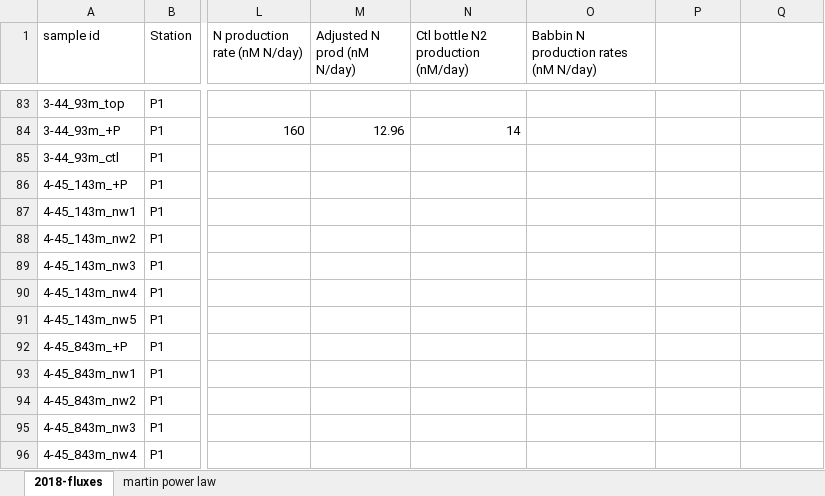
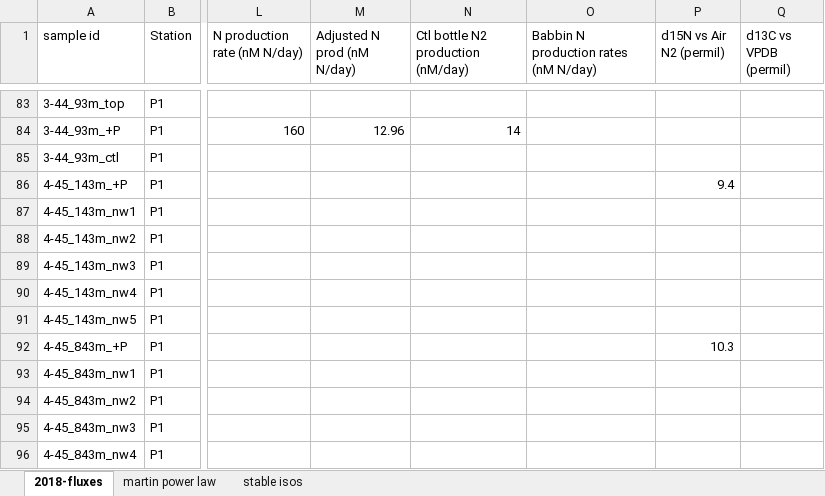
Before and after one commit to MeganEDuffy/2017-etnp, an Excel workbook: data/flux/2018-fluxes.xlsx, sheet 2018-fluxes, drawn as a sheet; only a part is shown, gaps mark what is left out; values as stored, in another font and other column widths than the file's, no borders; the diff covers the shown part only; the diff names each change by its address in the sheet, - before the commit and + after, or states it on an @@ line.

```diff
--- a/data/flux/2018-fluxes.xlsx (sheet 2018-fluxes)
+++ b/data/flux/2018-fluxes.xlsx (sheet 2018-fluxes)
+sheet tab: stable isos
-P1: (empty)
+P1: d15N vs Air N2 (permil)
-Q1: (empty)
+Q1: d13C vs VPDB (permil)
-P86 (d15N vs Air N2 (permil)): (empty)
+P86 (d15N vs Air N2 (permil)): 9.4
-P92 (d15N vs Air N2 (permil)): (empty)
+P92 (d15N vs Air N2 (permil)): 10.3
```
Also changed, not shown: 7 edited cells elsewhere in this sheet, charts or pictures, data/flux/2012-pumps.xlsx, data/flux/2017-suspended.xlsx, 5 other files.
